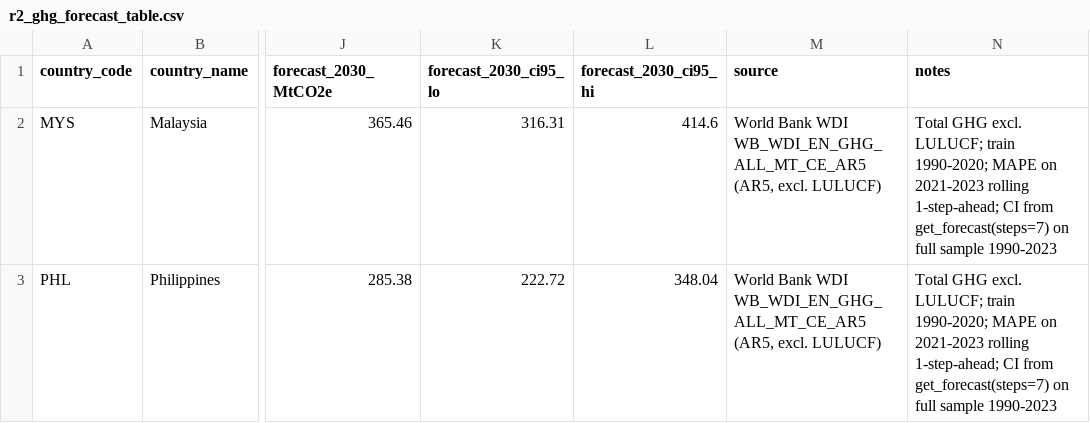
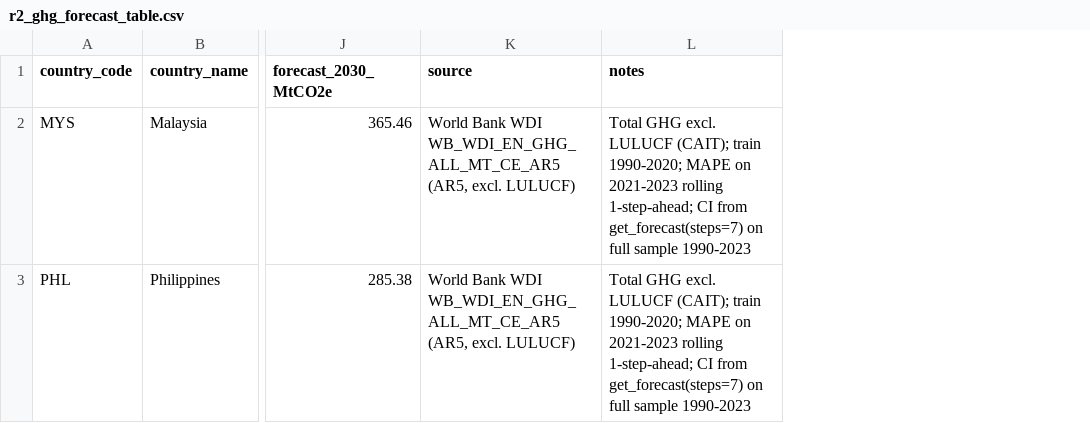
Before and after one commit to Jiakang418/R-Ignite-Masa-Hacktathonn, a CSV file: outputs/r2_ghg_forecast_table.csv, drawn as a sheet; only a part is shown, gaps mark what is left out; removed rows and columns are numbered as before the commit, all else as after; the diff names each change by its address in the sheet, - before the commit and + after, or states it on an @@ line.

```diff
--- a/outputs/r2_ghg_forecast_table.csv
+++ b/outputs/r2_ghg_forecast_table.csv
-column K (forecast_2030_ci95_lo), rows 2-3: 316.31 | 222.72
-column L (forecast_2030_ci95_hi), rows 2-3: 414.6 | 348.04
-L2:L3 (notes): …GHG excl. LULUCF; train 1990-2020;…
+L2:L3 (notes): …GHG excl. LULUCF (CAIT); train 1990-2020;…
```
Also changed, not shown: outputs/r4_pass_through_sensitivity_matrix.csv, outputs/r4_stress_scenario_table.csv, 9 other files.
